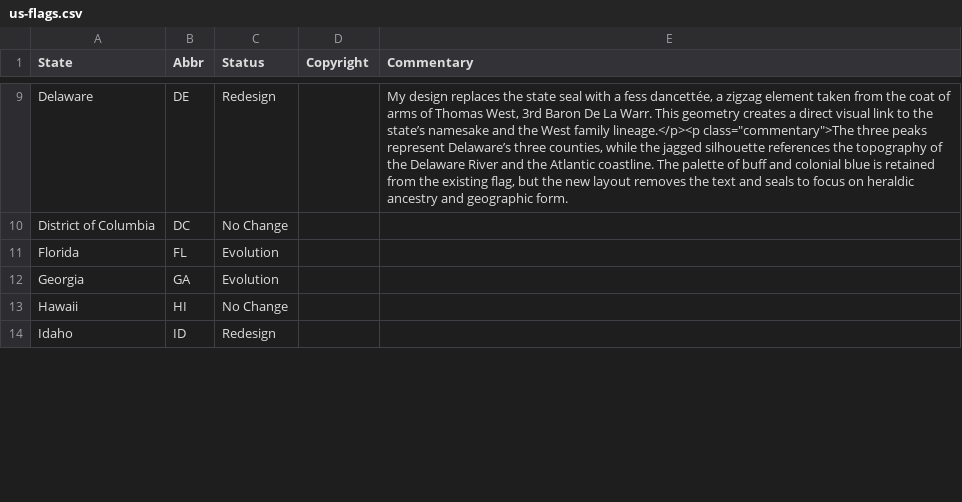
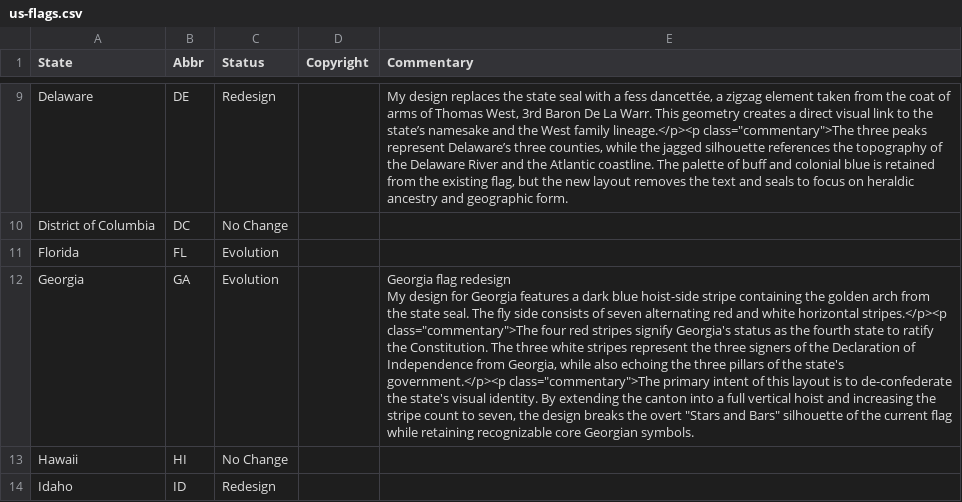
Before and after one commit to mcswee/divs-au, a CSV file: us-flags/us-flags.csv, drawn as a sheet; only a part is shown, gaps mark what is left out; ↵ is a line break in a cell; the diff names each change by its address in the sheet, - before the commit and + after, or states it on an @@ line.

Commit message:
Update us-flags.csv

```diff
--- a/us-flags/us-flags.csv
+++ b/us-flags/us-flags.csv
-E12 (Commentary): (empty)
+E12 (Commentary): Georgia flag redesign ↵ My design for Georgia features a dark blue hoist-side stripe containing the golden arch from the state seal. The fly side consists of seven alternating red and white horizontal stripes.</p><p class="commentary">The four red stripes signify Georgia's status as the fourth state to ratify the Constitution. The three white stripes represent the three signers of the Declaration of Independence from Georgia, while also echoing the three pillars of the state's government.</p><p class="commentary">The primary intent of this layout is to de-confederate the state's visual identity. By extending the canton into a full vertical hoist and increasing the stripe count to seven, the design breaks the overt "Stars and Bars" silhouette of the current flag while retaining recognizable core Georgian symbols.
```
